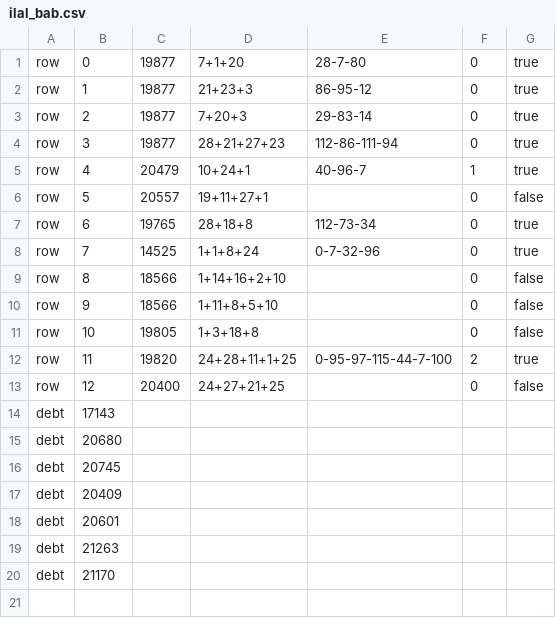
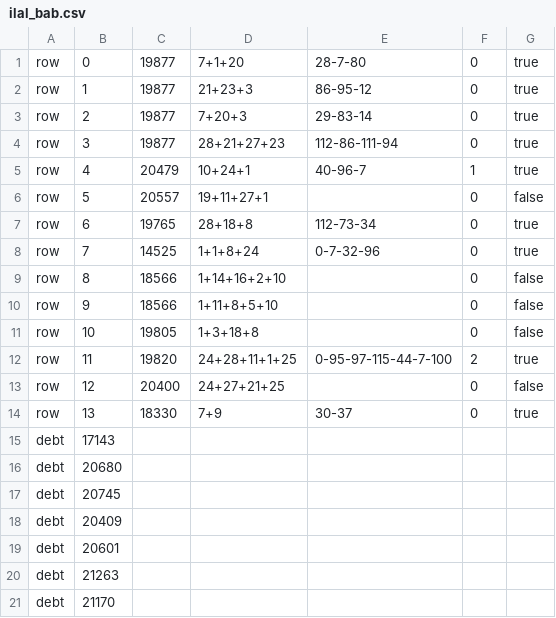
Before and after one commit to Saleh1967/Alghanem, a CSV file: formal/out/ilal_bab.csv, drawn as a sheet; the diff names each change by its address in the sheet, - before the commit and + after, or states it on an @@ line.

```diff
--- a/formal/out/ilal_bab.csv
+++ b/formal/out/ilal_bab.csv
+row 14: row | 13 | 18330 | 7+9 | 30-37 | 0 | true
```
Also changed, not shown: formal/out/ilal.csv, 46 other files.
